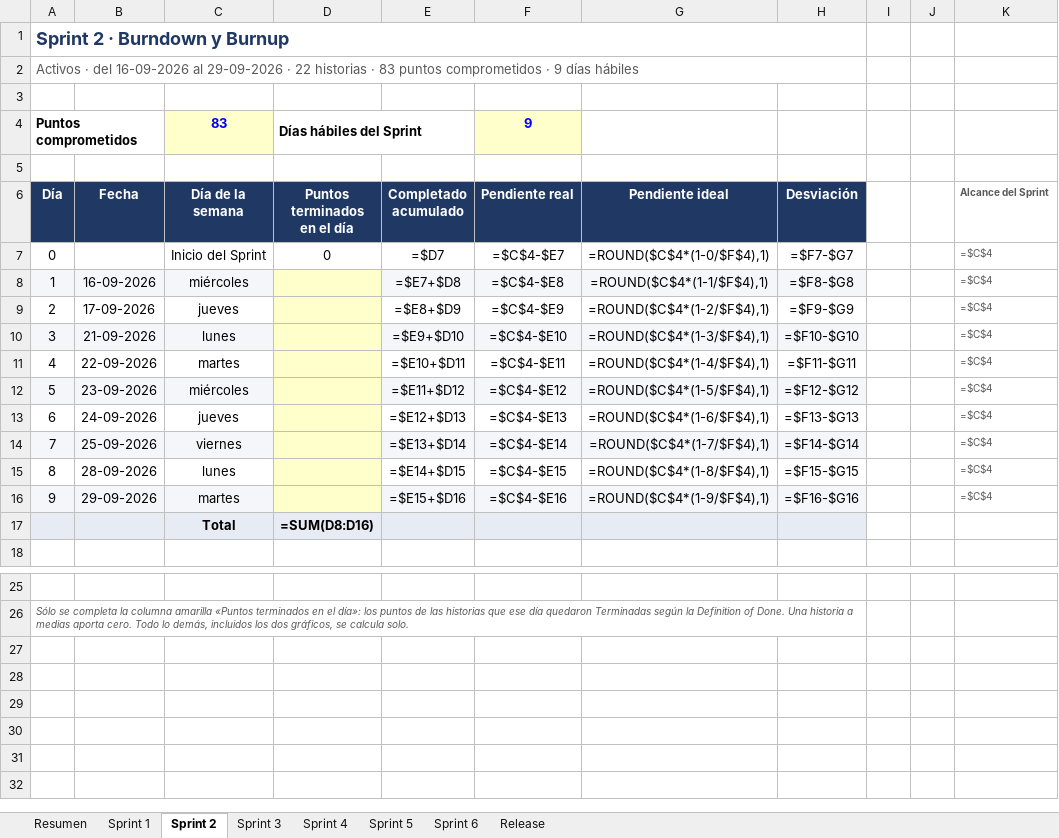
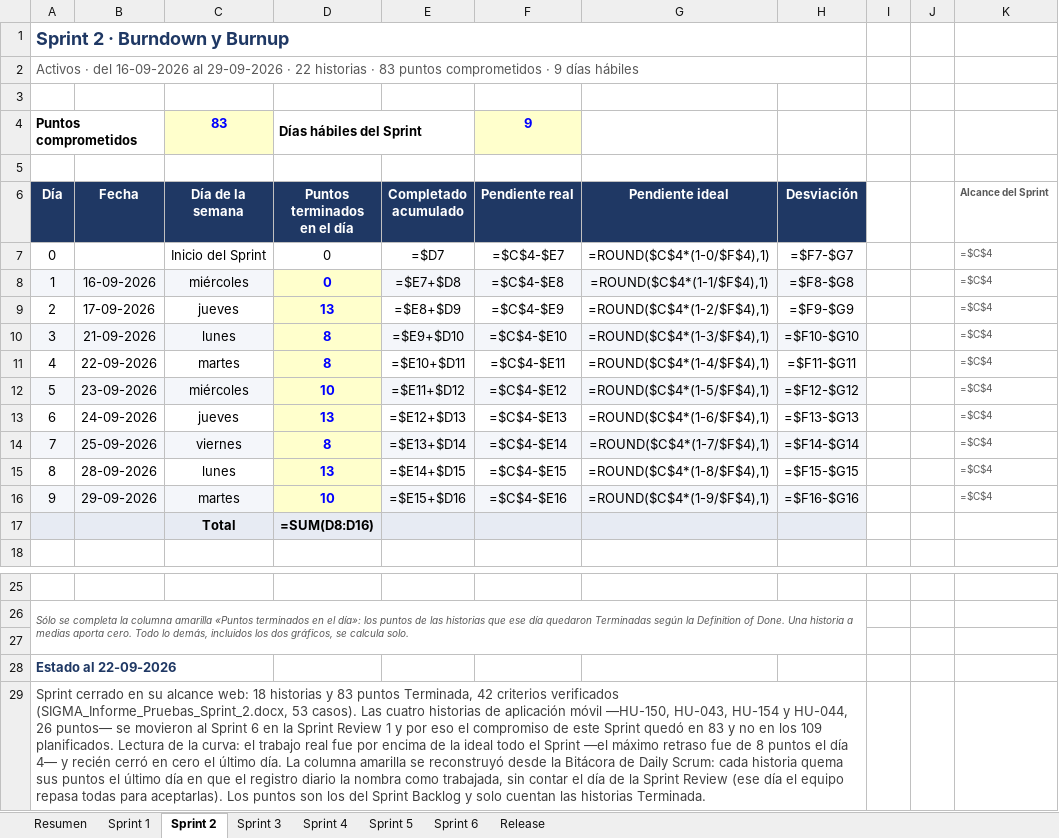
Before and after one commit to CodigoCreativoCL/SIGMA, an Excel workbook: Fase 2/SIGMA_Burndown_Burnup.xlsx, sheet Sprint 2, drawn as a sheet; only a part is shown, gaps mark what is left out; values as stored, in another font and other column widths than the file's, no borders; formulas without a stored value are shown as written; charts and pictures not drawn; the diff names each change by its address in the sheet, - before the commit and + after, or states it on an @@ line.

```diff
--- a/Fase 2/SIGMA_Burndown_Burnup.xlsx (sheet Sprint 2)
+++ b/Fase 2/SIGMA_Burndown_Burnup.xlsx (sheet Sprint 2)
-D8 (Puntos terminados en el día): (empty)
+D8 (Puntos terminados en el día): 0
-D9 (Puntos terminados en el día): (empty)
+D9 (Puntos terminados en el día): 13
-D10:D11 (Puntos terminados en el día): (empty)
+D10:D11 (Puntos terminados en el día): 8
-D12 (Puntos terminados en el día): (empty)
+D12 (Puntos terminados en el día): 10
-D13 (Puntos terminados en el día): (empty)
+D13 (Puntos terminados en el día): 13
-D14 (Puntos terminados en el día): (empty)
+D14 (Puntos terminados en el día): 8
-D15 (Puntos terminados en el día): (empty)
+D15 (Puntos terminados en el día): 13
-D16 (Puntos terminados en el día): (empty)
+D16 (Puntos terminados en el día): 10
+row 27: (empty)
+row 28: Estado al 22-09-2026
+row 29: Sprint cerrado en su alcance web: 18 historias y 83 puntos Terminada, 42 criterios verificados (SIGMA_Informe_Pruebas_Sprint_2.docx, 53 casos). Las cuatro historias de aplicación móvil —HU-150, HU-043, HU-154 y HU-044, 26 puntos— se movieron al Sprint 6 en la Sprint Review 1 y por eso el compromiso de este Sprint quedó en 83 y no en los 109 planificados. Lectura de la curva: el trabajo real fue por encima de la ideal todo el Sprint —el máximo retraso fue de 8 puntos el día 4— y recién cerró en cero el último día. La columna amarilla se reconstruyó desde la Bitácora de Daily Scrum: cada historia quema sus puntos el último día en que el registro diario la nombra como trabajada, sin contar el día de la Sprint Review (ese día el equipo repasa todas para aceptarlas). Los puntos son los del Sprint Backlog y solo cuentan las historias Terminada.
```
Also changed, not shown: sheet Sprint 1, sheet Sprint 3, sheet Resumen, charts or pictures, 2 other files.
